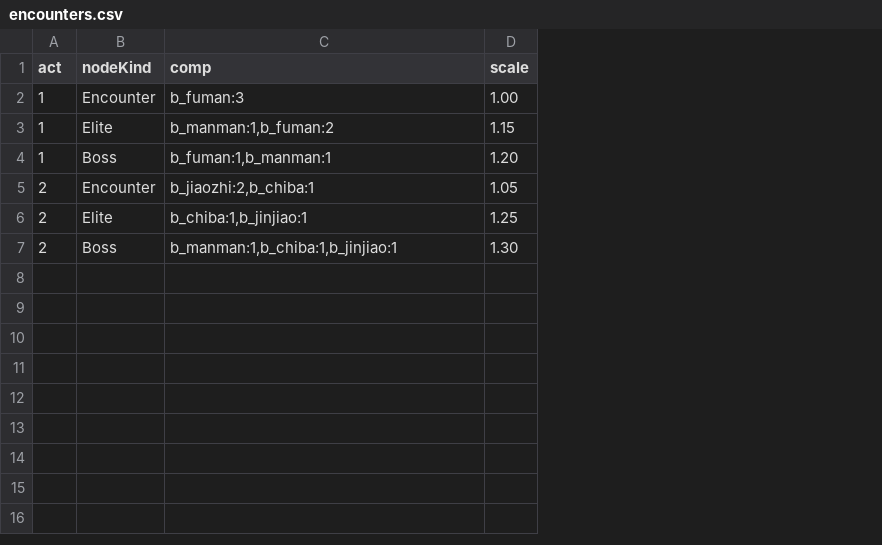
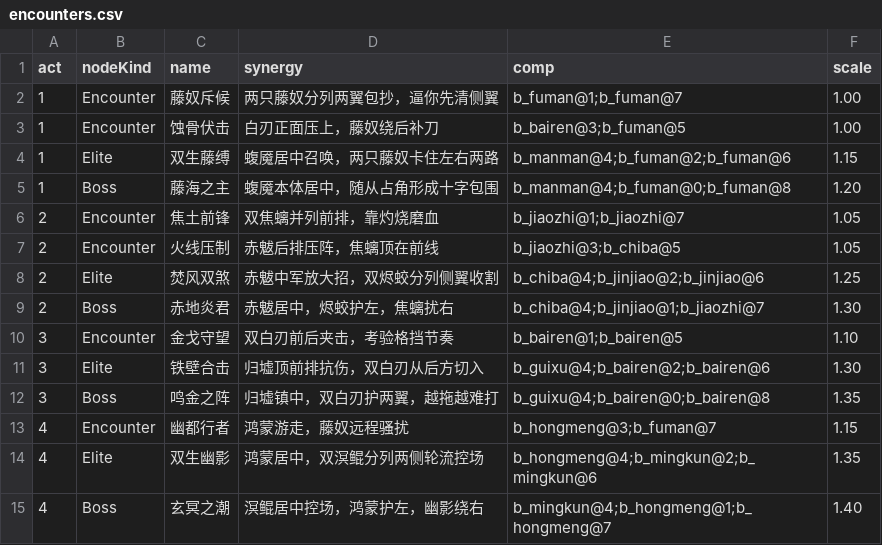
Before and after one commit to ZZYX8Ar/WanXiang, a CSV file: Assets/Resources/Data/encounters.csv, drawn as a sheet; addresses are those after the commit; the diff names each change by its address in the sheet, - before the commit and + after, or states it on an @@ line.

```diff
--- a/Assets/Resources/Data/encounters.csv
+++ b/Assets/Resources/Data/encounters.csv
+column C (name), rows 3-5: 蚀骨伏击 | 双生藤缚 | 藤海之主; rows 7-9: 火线压制 | 焚风双煞 | 赤地炎君
+column D (synergy), rows 3-5: 白刃正面压上，藤奴绕后补刀 | 蝮魇居中召唤，两只藤奴卡住左右两路 | 蝮魇本体居中，随从占角形成十字包围; rows 7-9: 赤魃后排压阵，焦螭顶在前线 | 赤魃中军放大招，双烬蛟分列侧翼收割 | 赤魃居中，烬蛟护左，焦螭扰右
+row 2: 1 | Encounter | 藤奴斥候 | 两只藤奴分列两翼包抄，逼你先清侧翼 | b_fuman@1;b_fuman@7 | 1.00
-E3 (comp): b_fuman:3
+E3 (comp): b_bairen@3;b_fuman@5
-E4 (comp): b_manman:1,b_fuman:2
+E4 (comp): b_manman@4;b_fuman@2;b_fuman@6
-E5 (comp): b_fuman:1,b_manman:1
+E5 (comp): b_manman@4;b_fuman@0;b_fuman@8
+row 6: 2 | Encounter | 焦土前锋 | 双焦螭并列前排，靠灼烧磨血 | b_jiaozhi@1;b_jiaozhi@7 | 1.05
-E7 (comp): b_jiaozhi:2,b_chiba:1
+E7 (comp): b_jiaozhi@3;b_chiba@5
-E8 (comp): b_chiba:1,b_jinjiao:1
+E8 (comp): b_chiba@4;b_jinjiao@2;b_jinjiao@6
-E9 (comp): b_manman:1,b_chiba:1,b_jinjiao:1
+E9 (comp): b_chiba@4;b_jinjiao@1;b_jiaozhi@7
+row 10: 3 | Encounter | 金戈守望 | 双白刃前后夹击，考验格挡节奏 | b_bairen@1;b_bairen@5 | 1.10
+row 11: 3 | Elite | 铁壁合击 | 归墟顶前排抗伤，双白刃从后方切入 | b_guixu@4;b_bairen@2;b_bairen@6 | 1.30
+row 12: 3 | Boss | 鸣金之阵 | 归墟镇中，双白刃护两翼，越拖越难打 | b_guixu@4;b_bairen@0;b_bairen@8 | 1.35
+row 13: 4 | Encounter | 幽都行者 | 鸿蒙游走，藤奴远程骚扰 | b_hongmeng@3;b_fuman@7 | 1.15
+row 14: 4 | Elite | 双生幽影 | 鸿蒙居中，双溟鲲分列两侧轮流控场 | b_hongmeng@4;b_mingkun@2;b_mingkun@6 | 1.35
+row 15: 4 | Boss | 玄冥之潮 | 溟鲲居中控场，鸿蒙护左，幽影绕右 | b_mingkun@4;b_hongmeng@1;b_hongmeng@7 | 1.40
```
Also changed, not shown: 2 other files.
